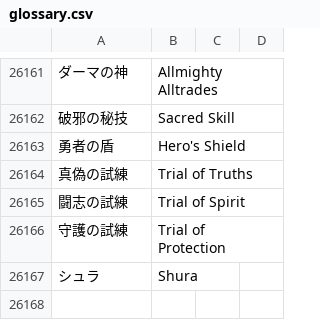
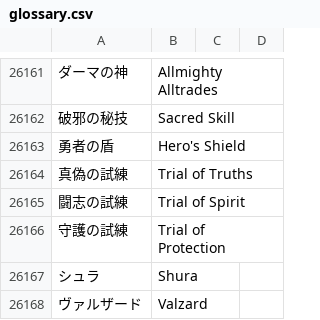
Before and after one commit to xshobux/dqx_custom_translations, a CSV file: csv/glossary.csv, drawn as a sheet; only a part is shown, gaps mark what is left out; the diff names each change by its address in the sheet, - before the commit and + after, or states it on an @@ line.

Commit message:
Update glossary.csv

```diff
--- a/csv/glossary.csv
+++ b/csv/glossary.csv
+row 26168: ヴァルザード | Valzard
```
